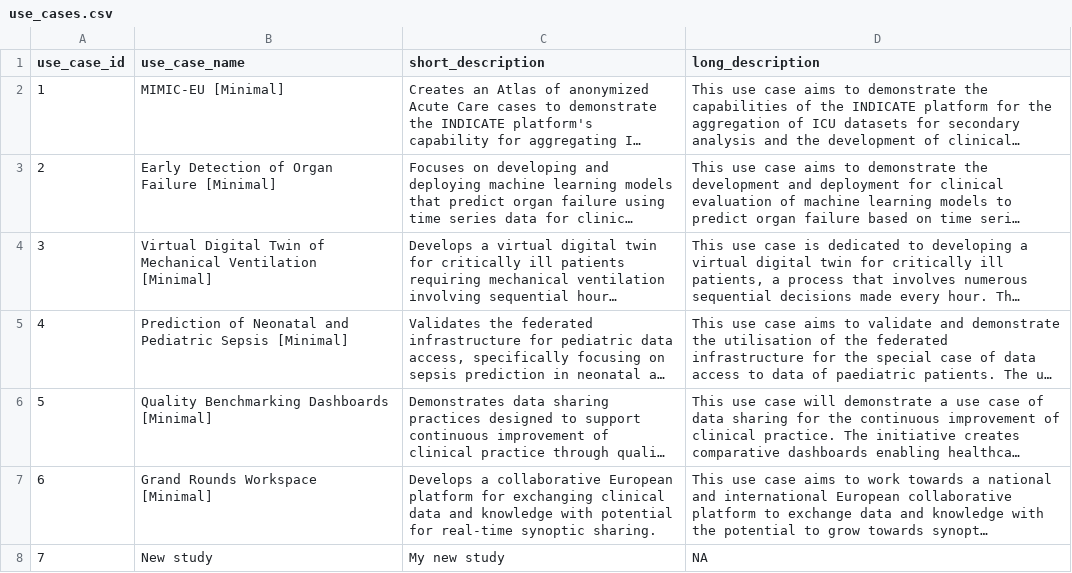
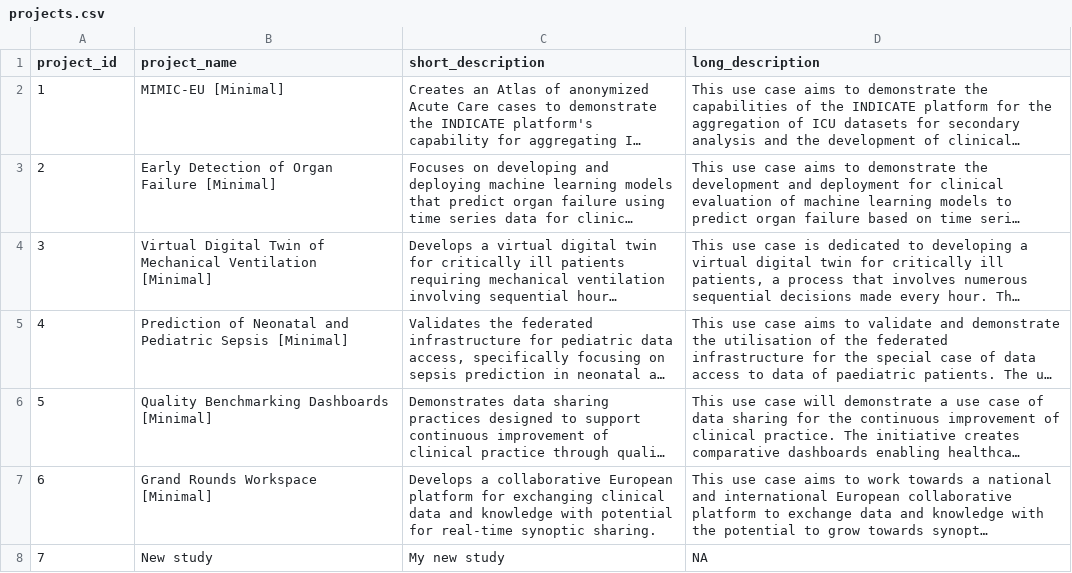
Before and after one commit to indicate-eu/data-dictionary, a CSV file: inst/extdata/csv/projects.csv (was inst/extdata/csv/use_cases.csv), drawn as a sheet; long unchanged cells end in …; the diff names each change by its address in the sheet, - before the commit and + after, or states it on an @@ line.

Commit message:
Rename Use Cases to Projects throughout the application
- Rename use_cases.csv to projects.csv with updated column names
- Rename general_concepts_use_cases.csv to general_concepts_projects.csv
- Rename mod_use_cases.R to mod_projects.R
- Rename fct_use_cases.R to fct_projects.R
- Update all internal variable names and references
- Update navigation routes from use-cases to projects
- Update translations in English and French
- Remove Improvements from header navigation
- Fix General Concepts Mapped calculation for imported mappings
- Convert vh-based heights to flex-based layouts
- Add responsive header with icon-only mode on narrow screens

```diff
--- a/inst/extdata/csv/use_cases.csv
+++ b/inst/extdata/csv/projects.csv
-A1: use_case_id
+A1: project_id
-B1: use_case_name
+B1: project_name
```
Also changed, not shown: inst/extdata/csv/general_concepts_projects.csv, inst/translations/translation_en.csv, 11 other files.
